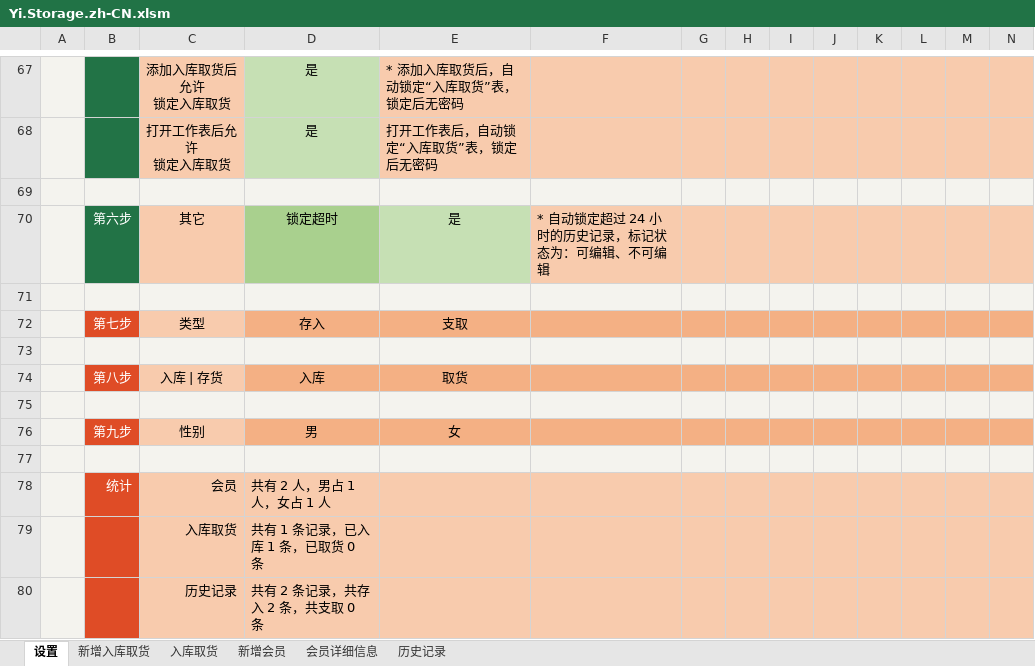
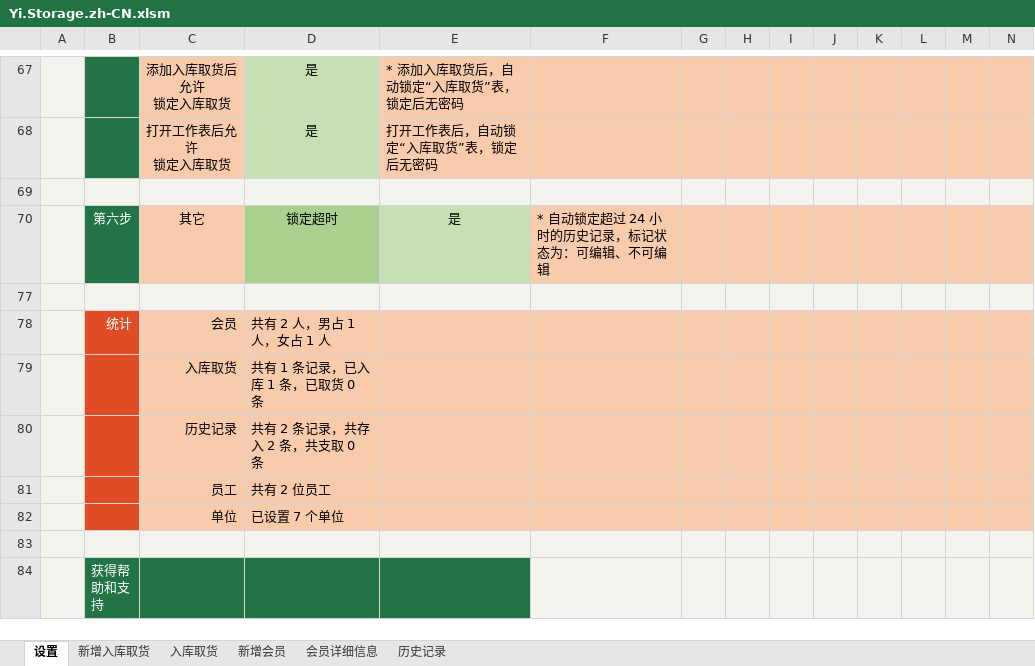
Before and after one commit to ilikeyi/Office, an Excel workbook: Download/Storage/Yi.Storage.zh-CN.xlsm, sheet 设置, drawn as a sheet; only a part is shown, gaps mark what is left out; the shorter side is filled out with more unchanged rows; values as stored, in another font and other column widths than the file's, no borders; charts and pictures and conditional formats and table styles not drawn; rows hold the shown columns only; the diff names each change by its address in the sheet, - before the commit and + after, or states it on an @@ line.

```diff
--- a/Download/Storage/Yi.Storage.zh-CN.xlsm (sheet 设置)
+++ b/Download/Storage/Yi.Storage.zh-CN.xlsm (sheet 设置)
@@ row 72 hidden:  | 第七步 | 类型 | 存入 | 支取 @@
-row 73: (empty)
@@ row 74 hidden:  | 第八步 | 入库 | 存货 | 入库 | 取货 @@
-row 75: (empty)
@@ row 76 hidden:  | 第九步 | 性别 | 男 | 女 @@
-row 77: (empty)
```
Also changed, not shown: Download/Storage/Yi.Storage.en-US.xlsm, Download/Storage/Yi.Storage.zh-TW.xlsm.
